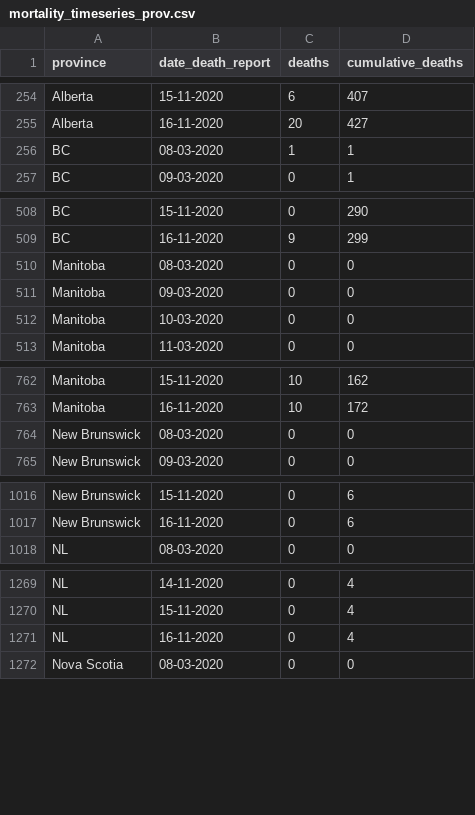
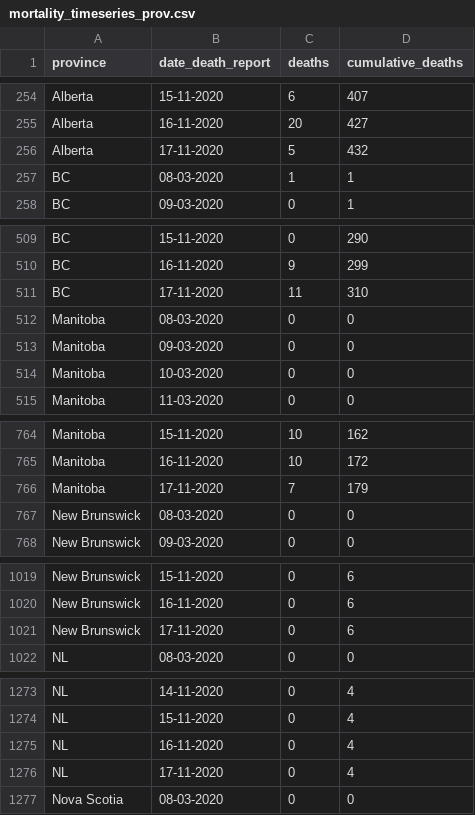
Before and after one commit to linpf/covid19-bc-vis, a CSV file: data/Covid19Canada/timeseries_prov/mortality_timeseries_prov.csv, drawn as a sheet; only a part is shown, gaps mark what is left out; the diff covers the shown part only; the diff names each change by its address in the sheet, - before the commit and + after, or states it on an @@ line.

```diff
--- a/data/Covid19Canada/timeseries_prov/mortality_timeseries_prov.csv
+++ b/data/Covid19Canada/timeseries_prov/mortality_timeseries_prov.csv
+row 256: Alberta | 17-11-2020 | 5 | 432
+row 511: BC | 17-11-2020 | 11 | 310
+row 766: Manitoba | 17-11-2020 | 7 | 179
+row 1021: New Brunswick | 17-11-2020 | 0 | 6
+row 1276: NL | 17-11-2020 | 0 | 4
```
Also changed, not shown: 8 added rows elsewhere in this file, data/BCCDC_COVID19_Dashboard_Lab_Information.csv, 3 other files.
